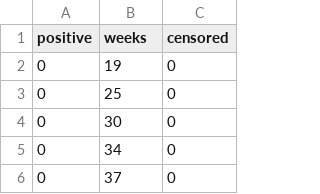
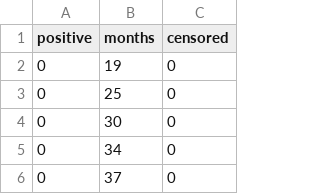
Before and after one commit to jschoeley/survival_analysis-ur-ss22, a CSV file: 02-from_data_to_distribution/dat/breastcancer.csv, drawn as a sheet; only a part is shown.

Commit message:
Update Breastcancer Data

```diff
--- a/02-from_data_to_distribution/dat/breastcancer.csv
+++ b/02-from_data_to_distribution/dat/breastcancer.csv
@@ -1,2 +1,2 @@
-positive,weeks,censored
+positive,months,censored
 0,19,0
```
